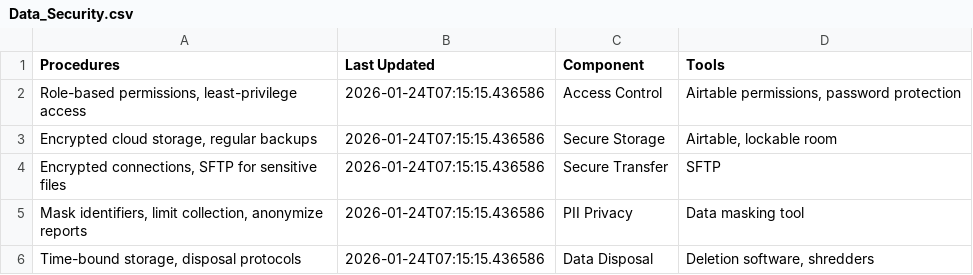
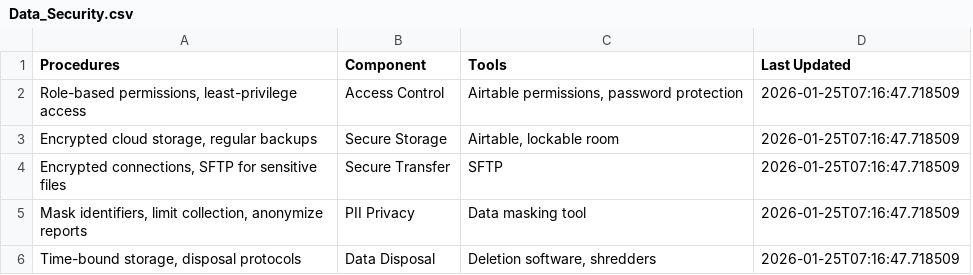
Before and after one commit to usapecrise/US-APEC-RISE-Risk-Monitoring-Suite, a CSV file: Data_Security.csv, drawn as a sheet; removed rows and columns are numbered as before the commit, all else as after; the diff names each change by its address in the sheet, - before the commit and + after, or states it on an @@ line.

```diff
--- a/Data_Security.csv
+++ b/Data_Security.csv
-column B (Last Updated), rows 2-6: all 2026-01-24T07:15:15.436586
+column D (Last Updated), rows 2-6: all 2026-01-25T07:16:47.718509
```
Also changed, not shown: Data_Quality.csv, Feedback_Form_Data.csv, 24 other files.
